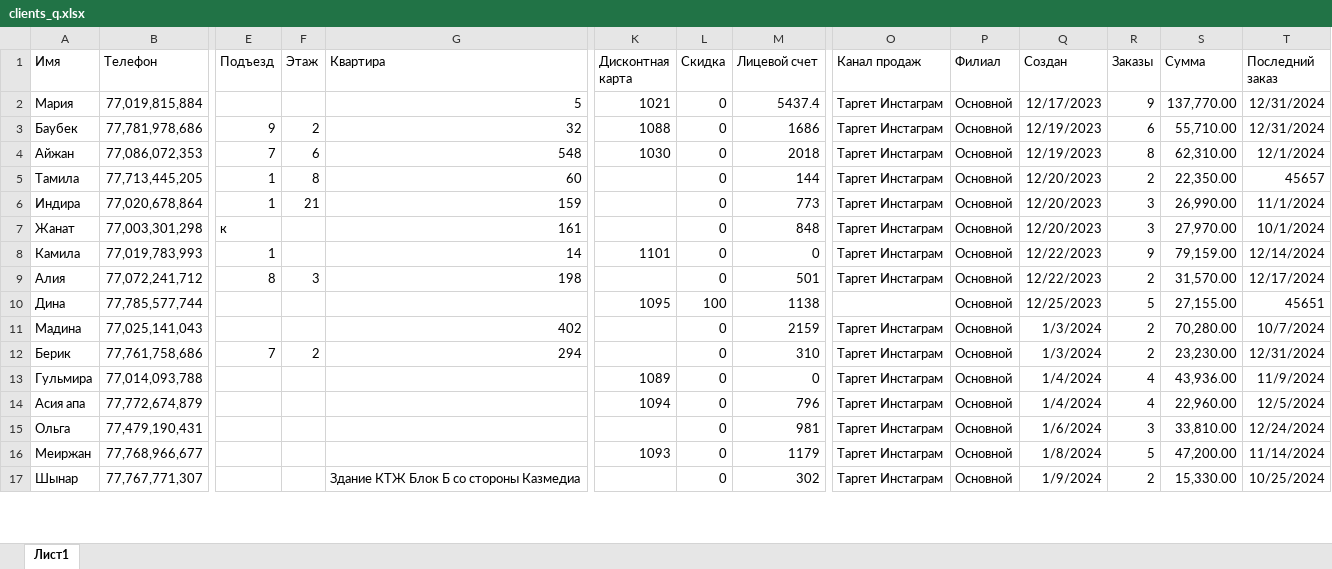
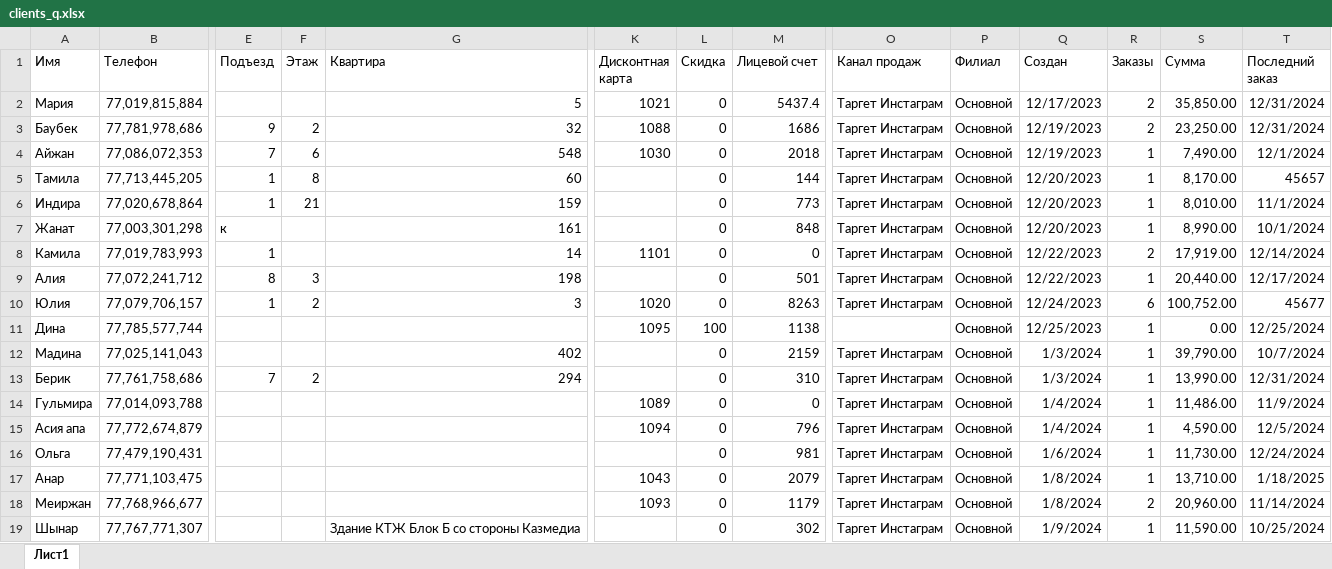
Before and after one commit to MZakiryanov/myapp, an Excel workbook: clients_q.xlsx, sheet Лист1, drawn as a sheet; only a part is shown, gaps mark what is left out; values as stored, in another font and other column widths than the file's, no borders; addresses are those after the commit; rows hold the shown columns only; the diff covers the shown part only; the diff names each change by its address in the sheet, - before the commit and + after, or states it on an @@ line.

```diff
--- a/clients_q.xlsx (sheet Лист1)
+++ b/clients_q.xlsx (sheet Лист1)
-R2 (Заказы): 9
+R2 (Заказы): 2
-S2 (Сумма): 137,770.00
+S2 (Сумма): 35,850.00
-R3 (Заказы): 6
+R3 (Заказы): 2
-S3 (Сумма): 55,710.00
+S3 (Сумма): 23,250.00
-R4 (Заказы): 8
+R4 (Заказы): 1
-S4 (Сумма): 62,310.00
+S4 (Сумма): 7,490.00
-R5 (Заказы): 2
+R5 (Заказы): 1
-S5 (Сумма): 22,350.00
+S5 (Сумма): 8,170.00
-R6:R7 (Заказы): 3
+R6:R7 (Заказы): 1
-S6 (Сумма): 26,990.00
+S6 (Сумма): 8,010.00
-S7 (Сумма): 27,970.00
+S7 (Сумма): 8,990.00
-R8 (Заказы): 9
+R8 (Заказы): 2
-S8 (Сумма): 79,159.00
+S8 (Сумма): 17,919.00
-R9 (Заказы): 2
+R9 (Заказы): 1
-S9 (Сумма): 31,570.00
+S9 (Сумма): 20,440.00
+row 10: Юлия | 77,079,706,157 | 1 | 2 | 3 | 1020 | 0 | 8263 | Таргет Инстаграм | Основной | 12/24/2023 | 6 | 100,752.00 | 45677
-R11 (Заказы): 5
+R11 (Заказы): 1
-S11 (Сумма): 27,155.00
+S11 (Сумма): 0.00
-T11 (Последний заказ): 45651
+T11 (Последний заказ): 12/25/2024
-R12:R13 (Заказы): 2
+R12:R13 (Заказы): 1
-S12 (Сумма): 70,280.00
+S12 (Сумма): 39,790.00
-S13 (Сумма): 23,230.00
+S13 (Сумма): 13,990.00
-R14:R15 (Заказы): 4
+R14:R15 (Заказы): 1
-S14 (Сумма): 43,936.00
+S14 (Сумма): 11,486.00
-S15 (Сумма): 22,960.00
+S15 (Сумма): 4,590.00
-R16 (Заказы): 3
+R16 (Заказы): 1
-S16 (Сумма): 33,810.00
+S16 (Сумма): 11,730.00
+row 17: Анар | 77,771,103,475 |  |  |  | 1043 | 0 | 2079 | Таргет Инстаграм | Основной | 1/8/2024 | 1 | 13,710.00 | 1/18/2025
-R18 (Заказы): 5
+R18 (Заказы): 2
-S18 (Сумма): 47,200.00
+S18 (Сумма): 20,960.00
-R19 (Заказы): 2
+R19 (Заказы): 1
-S19 (Сумма): 15,330.00
+S19 (Сумма): 11,590.00
```
Also changed, not shown: 38 added rows and 418 edited cells elsewhere in this sheet, 1 other file.
